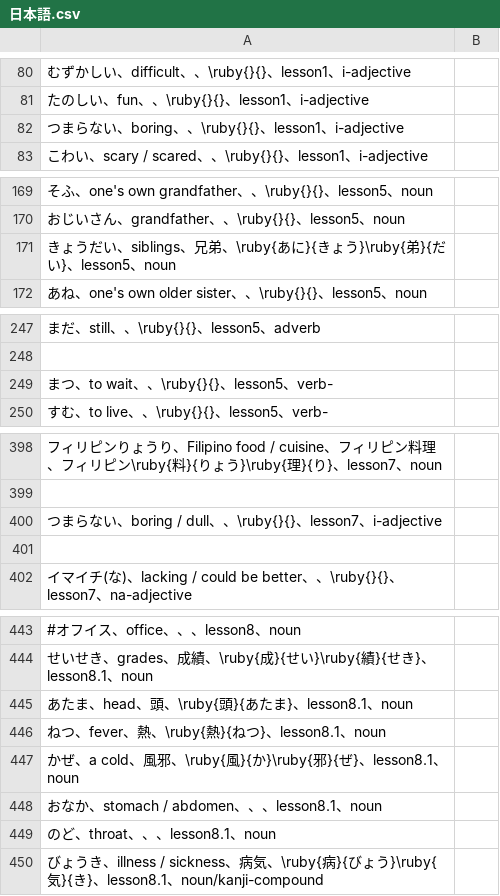
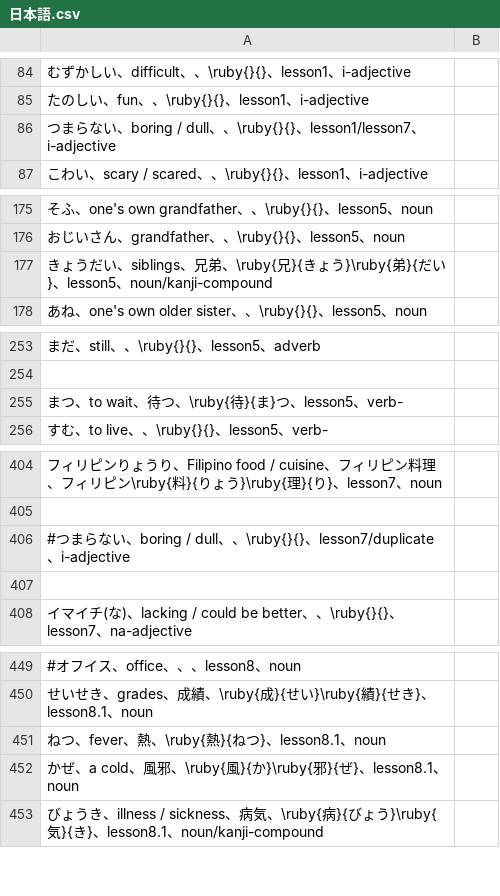
Before and after one commit to mzandrew/gengogaku, a CSV file: latex/日本語.csv, drawn as a sheet; only a part is shown, gaps mark what is left out; the diff covers the shown part only.

```diff
--- a/latex/日本語.csv
+++ b/latex/日本語.csv
@@ -81,3 +85,3 @@
 たのしい、fun、、\ruby{}{}、lesson1、i-adjective
-つまらない、boring、、\ruby{}{}、lesson1、i-adjective
+つまらない、boring / dull、、\ruby{}{}、lesson1/lesson7、i-adjective
 こわい、scary / scared、、\ruby{}{}、lesson1、i-adjective
@@ -170,3 +176,3 @@
 おじいさん、grandfather、、\ruby{}{}、lesson5、noun
-きょうだい、siblings、兄弟、\ruby{あに}{きょう}\ruby{弟}{だい}、lesson5、noun
+きょうだい、siblings、兄弟、\ruby{兄}{きょう}\ruby{弟}{だい}、lesson5、noun/kanji-compound
 あね、one's own older sister、、\ruby{}{}、lesson5、noun
@@ -248,3 +254,3 @@
 
-まつ、to wait、、\ruby{}{}、lesson5、verb-
+まつ、to wait、待つ、\ruby{待}{ま}つ、lesson5、verb-
 すむ、to live、、\ruby{}{}、lesson5、verb-
@@ -399,3 +405,3 @@
 
-つまらない、boring / dull、、\ruby{}{}、lesson7、i-adjective
+#つまらない、boring / dull、、\ruby{}{}、lesson7/duplicate、i-adjective
 
@@ -444,7 +450,4 @@
 せいせき、grades、成績、\ruby{成}{せい}\ruby{績}{せき}、lesson8.1、noun
-あたま、head、頭、\ruby{頭}{あたま}、lesson8.1、noun
 ねつ、fever、熱、\ruby{熱}{ねつ}、lesson8.1、noun
 かぜ、a cold、風邪、\ruby{風}{か}\ruby{邪}{ぜ}、lesson8.1、noun
-おなか、stomach / abdomen、、、lesson8.1、noun
-のど、throat、、、lesson8.1、noun
 びょうき、illness / sickness、病気、\ruby{病}{びょう}\ruby{気}{き}、lesson8.1、noun/kanji-compound
```
Also changed, not shown: 36 added rows and 3 edited cells elsewhere in this file, 1 other file.
